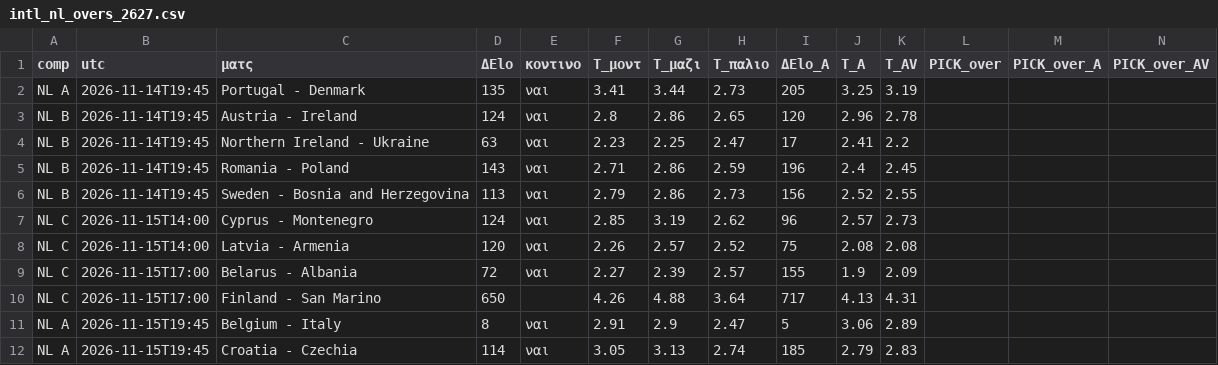
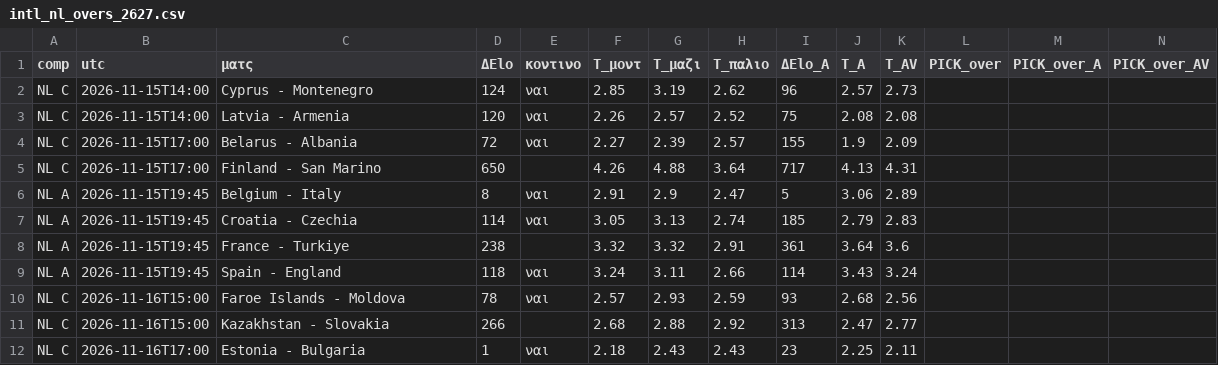
Before and after one commit to stelios1891-afk/xg-dashboard, a CSV file: intl_nl_overs_2627.csv, drawn as a sheet; only a part is shown; the shorter side is filled out with more unchanged rows; the diff covers the shown part only; the diff names each change by its address in the sheet, - before the commit and + after, or states it on an @@ line.

```diff
--- a/intl_nl_overs_2627.csv
+++ b/intl_nl_overs_2627.csv
-row 2: NL A | 2026-11-14T19:45 | Portugal - Denmark | 135 | ναι | 3.41 | 3.44 | 2.73 | 205 | 3.25 | 3.19
-row 3: NL B | 2026-11-14T19:45 | Austria - Ireland | 124 | ναι | 2.8 | 2.86 | 2.65 | 120 | 2.96 | 2.78
-row 4: NL B | 2026-11-14T19:45 | Northern Ireland - Ukraine | 63 | ναι | 2.23 | 2.25 | 2.47 | 17 | 2.41 | 2.2
-row 5: NL B | 2026-11-14T19:45 | Romania - Poland | 143 | ναι | 2.71 | 2.86 | 2.59 | 196 | 2.4 | 2.45
-row 6: NL B | 2026-11-14T19:45 | Sweden - Bosnia and Herzegovina | 113 | ναι | 2.79 | 2.86 | 2.73 | 156 | 2.52 | 2.55
```
Also changed, not shown: 51 edited cells elsewhere in this file, intl_nl_shadow_2627.csv, intl_preds_H.csv, 14 other files.
